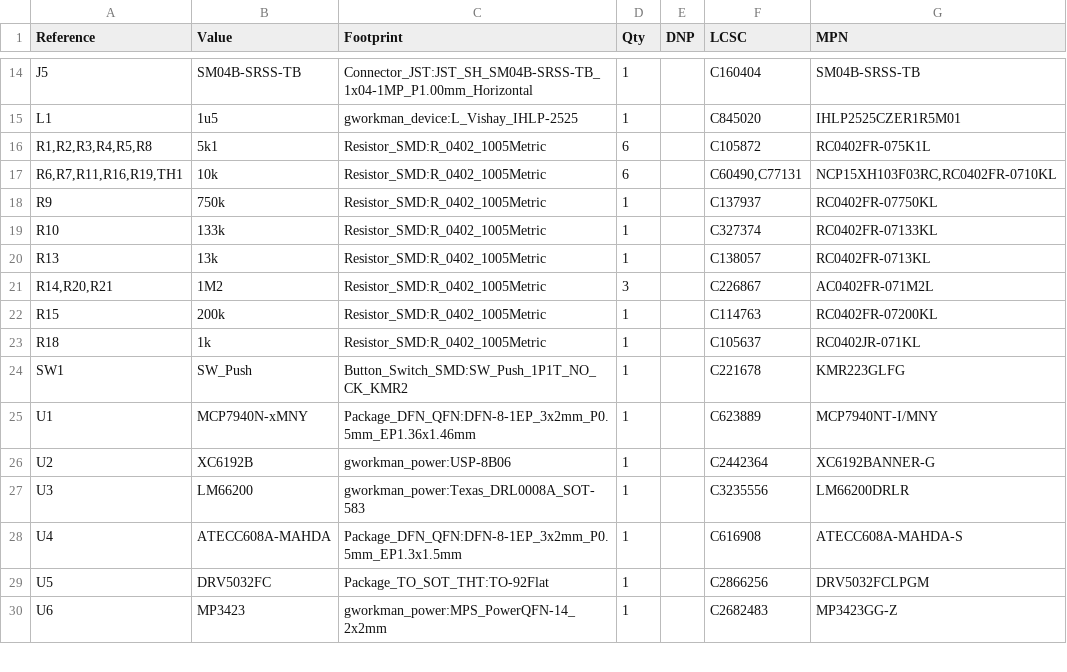
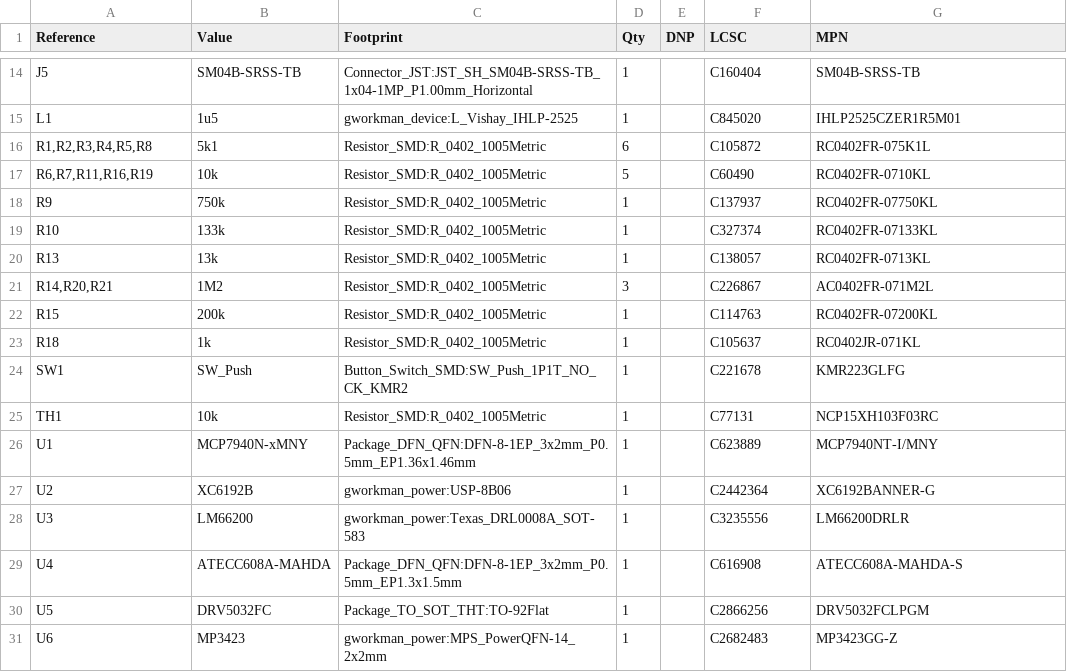
Before and after one commit to protolux-electronics/soleil_hardware, a CSV file: outputs/bom.csv, drawn as a sheet; only a part is shown, gaps mark what is left out.

```diff
--- a/outputs/bom.csv
+++ b/outputs/bom.csv
@@ -16,3 +16,3 @@
 "R1,R2,R3,R4,R5,R8","5k1","Resistor_SMD:R_0402_1005Metric","6","","C105872","RC0402FR-075K1L"
-"R6,R7,R11,R16,R19,TH1","10k","Resistor_SMD:R_0402_1005Metric","6","","C60490,C77131","NCP15XH103F03RC,RC0402FR-0710KL"
+"R6,R7,R11,R16,R19","10k","Resistor_SMD:R_0402_1005Metric","5","","C60490","RC0402FR-0710KL"
 "R9","750k","Resistor_SMD:R_0402_1005Metric","1","","C137937","RC0402FR-07750KL"
@@ -24,2 +24,3 @@
 "SW1","SW_Push","Button_Switch_SMD:SW_Push_1P1T_NO_CK_KMR2","1","","C221678","KMR223GLFG"
+"TH1","10k","Resistor_SMD:R_0402_1005Metric","1","","C77131","NCP15XH103F03RC"
 "U1","MCP7940N-xMNY","Package_DFN_QFN:DFN-8-1EP_3x2mm_P0.5mm_EP1.36x1.46mm","1","","C623889","MCP7940NT-I/MNY"
```
Also changed, not shown: 7 other files.
